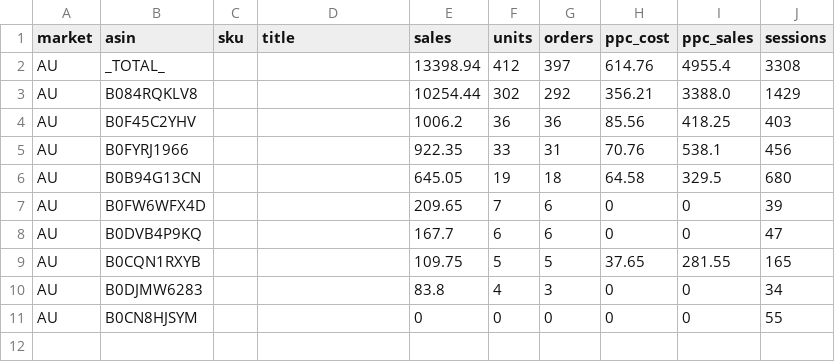
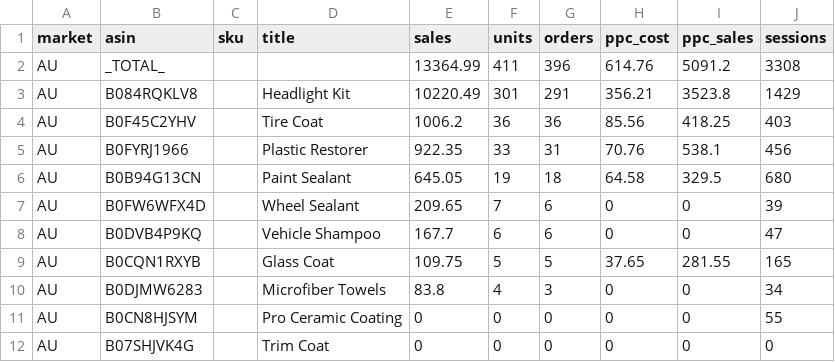
Before and after one commit to High-Shot/NIC, a CSV file: data/raw/WE_2026-09-20/si_sales_AU.csv, drawn as a sheet.

```diff
--- a/data/raw/WE_2026-09-20/si_sales_AU.csv
+++ b/data/raw/WE_2026-09-20/si_sales_AU.csv
@@ -1,11 +1,12 @@
 market,asin,sku,title,sales,units,orders,ppc_cost,ppc_sales,sessions
-AU,_TOTAL_,,,13398.94,412,397,614.76,4955.4,3308
-AU,B084RQKLV8,,,10254.44,302,292,356.21,3388.0,1429
-AU,B0F45C2YHV,,,1006.2,36,36,85.56,418.25,403
-AU,B0FYRJ1966,,,922.35,33,31,70.76,538.1,456
-AU,B0B94G13CN,,,645.05,19,18,64.58,329.5,680
-AU,B0FW6WFX4D,,,209.65,7,6,0,0,39
-AU,B0DVB4P9KQ,,,167.7,6,6,0,0,47
-AU,B0CQN1RXYB,,,109.75,5,5,37.65,281.55,165
-AU,B0DJMW6283,,,83.8,4,3,0,0,34
-AU,B0CN8HJSYM,,,0,0,0,0,0,55
+AU,_TOTAL_,,,13364.99,411,396,614.76,5091.2,3308
+AU,B084RQKLV8,,Headlight Kit,10220.49,301,291,356.21,3523.8,1429
+AU,B0F45C2YHV,,Tire Coat,1006.2,36,36,85.56,418.25,403
+AU,B0FYRJ1966,,Plastic Restorer,922.35,33,31,70.76,538.1,456
+AU,B0B94G13CN,,Paint Sealant,645.05,19,18,64.58,329.5,680
+AU,B0FW6WFX4D,,Wheel Sealant,209.65,7,6,0,0,39
+AU,B0DVB4P9KQ,,Vehicle Shampoo,167.7,6,6,0,0,47
+AU,B0CQN1RXYB,,Glass Coat,109.75,5,5,37.65,281.55,165
+AU,B0DJMW6283,,Microfiber Towels,83.8,4,3,0,0,34
+AU,B0CN8HJSYM,,Pro Ceramic Coating,0,0,0,0,0,55
+AU,B07SHJVK4G,,Trim Coat,0,0,0,0,0,0
```
Also changed, not shown: data/raw/WE_2026-09-20/si_sales_CA.csv, data/raw/WE_2026-09-20/si_sales_DE.csv, 49 other files.
